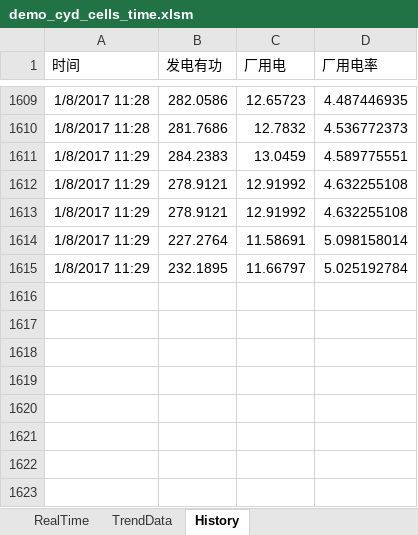
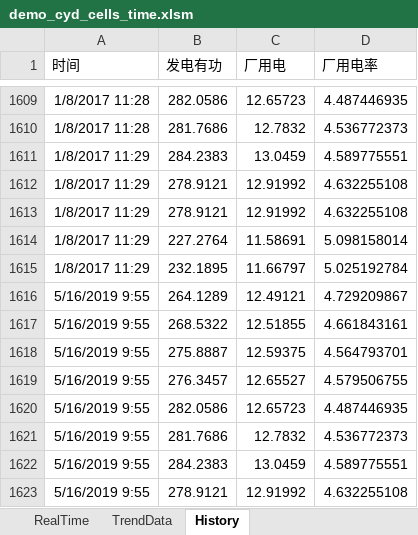
Before and after one commit to VB6Hobbyst7/Excel4Engineering, an Excel workbook: MonitoringWithExcel/ExcelWorkbooks/demo_cyd_cells_time.xlsm, sheet History, drawn as a sheet; only a part is shown, gaps mark what is left out; values as stored, in another font and other column widths than the file's, no borders; charts and pictures not drawn; the diff names each change by its address in the sheet, - before the commit and + after, or states it on an @@ line.

```diff
--- a/MonitoringWithExcel/ExcelWorkbooks/demo_cyd_cells_time.xlsm (sheet History)
+++ b/MonitoringWithExcel/ExcelWorkbooks/demo_cyd_cells_time.xlsm (sheet History)
+row 1616: 5/16/2019 9:55 | 264.1289 | 12.49121 | 4.729209867
+row 1617: 5/16/2019 9:55 | 268.5322 | 12.51855 | 4.661843161
+row 1618: 5/16/2019 9:55 | 275.8887 | 12.59375 | 4.564793701
+row 1619: 5/16/2019 9:55 | 276.3457 | 12.65527 | 4.579506755
+row 1620: 5/16/2019 9:55 | 282.0586 | 12.65723 | 4.487446935
+row 1621: 5/16/2019 9:55 | 281.7686 | 12.7832 | 4.536772373
+row 1622: 5/16/2019 9:55 | 284.2383 | 13.0459 | 4.589775551
+row 1623: 5/16/2019 9:55 | 278.9121 | 12.91992 | 4.632255108
```
Also changed, not shown: sheet RealTime, charts or pictures, 1 other file.
